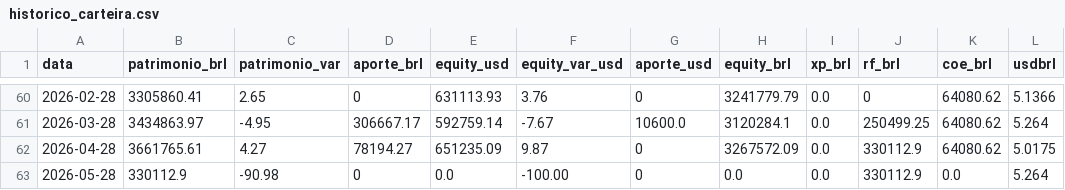
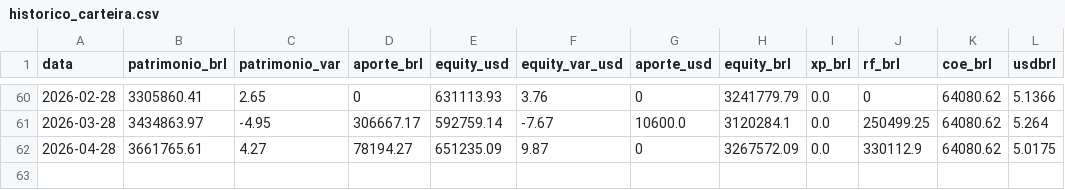
Before and after one commit to diegodemorais/wealth, a CSV file: dados/historico_carteira.csv, drawn as a sheet; only a part is shown, gaps mark what is left out.

```diff
--- a/dados/historico_carteira.csv
+++ b/dados/historico_carteira.csv
@@ -62,2 +62 @@ data,patrimonio_brl,patrimonio_var,aporte_brl,equity_usd,equity_var_usd,aporte_u
 2026-04-28,3661765.61,4.27,78194.27,651235.09,9.87,0,3267572.09,0.0,330112.9,64080.62,5.0175
-2026-05-28,330112.9,-90.98,0,0.0,-100.00,0,0.0,0.0,330112.9,0.0,5.264
```
Also changed, not shown: 23 other files.
